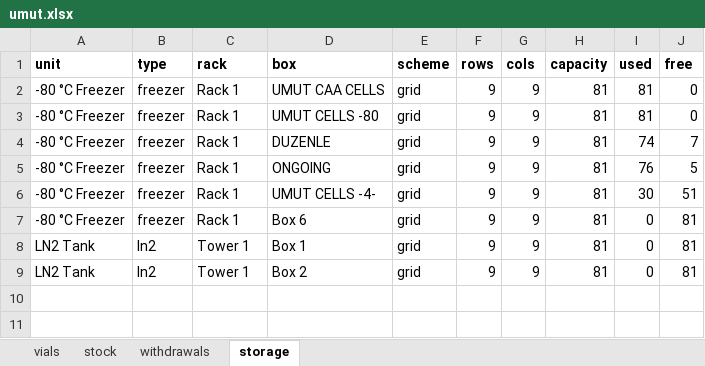
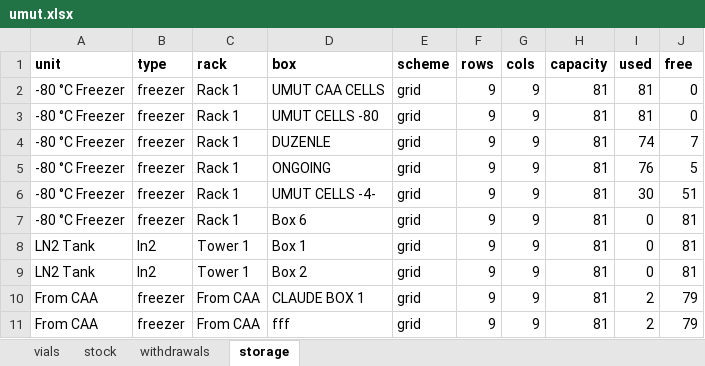
Before and after one commit to ucagiral/cagiral-schedule, an Excel workbook: cellstocks/data/umut.xlsx, sheet storage, drawn as a sheet; values as stored, in another font and other column widths than the file's, no borders; the diff names each change by its address in the sheet, - before the commit and + after, or states it on an @@ line.

```diff
--- a/cellstocks/data/umut.xlsx (sheet storage)
+++ b/cellstocks/data/umut.xlsx (sheet storage)
+row 10: From CAA | freezer | From CAA | CLAUDE BOX 1 | grid | 9 | 9 | 81 | 2 | 79
+row 11: From CAA | freezer | From CAA | fff | grid | 9 | 9 | 81 | 2 | 79
```
Also changed, not shown: sheet vials, sheet stock, 1 other file.
